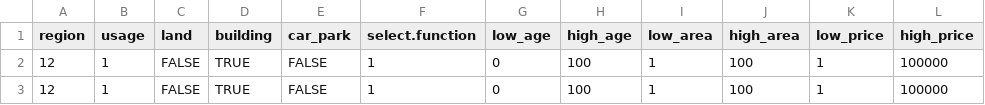
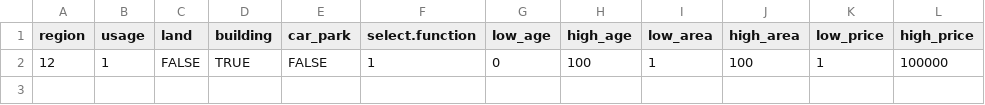
Before and after one commit to TWTimChen/Data_Science_R_NTU, a CSV file: shiny_app/app/responses/user_search.csv, drawn as a sheet; the diff names each change by its address in the sheet, - before the commit and + after, or states it on an @@ line.

```diff
--- a/shiny_app/app/responses/user_search.csv
+++ b/shiny_app/app/responses/user_search.csv
-row 3: 12 | 1 | FALSE | TRUE | FALSE | 1 | 0 | 100 | 1 | 100 | 1 | 100000
```
Also changed, not shown: 2 other files.
